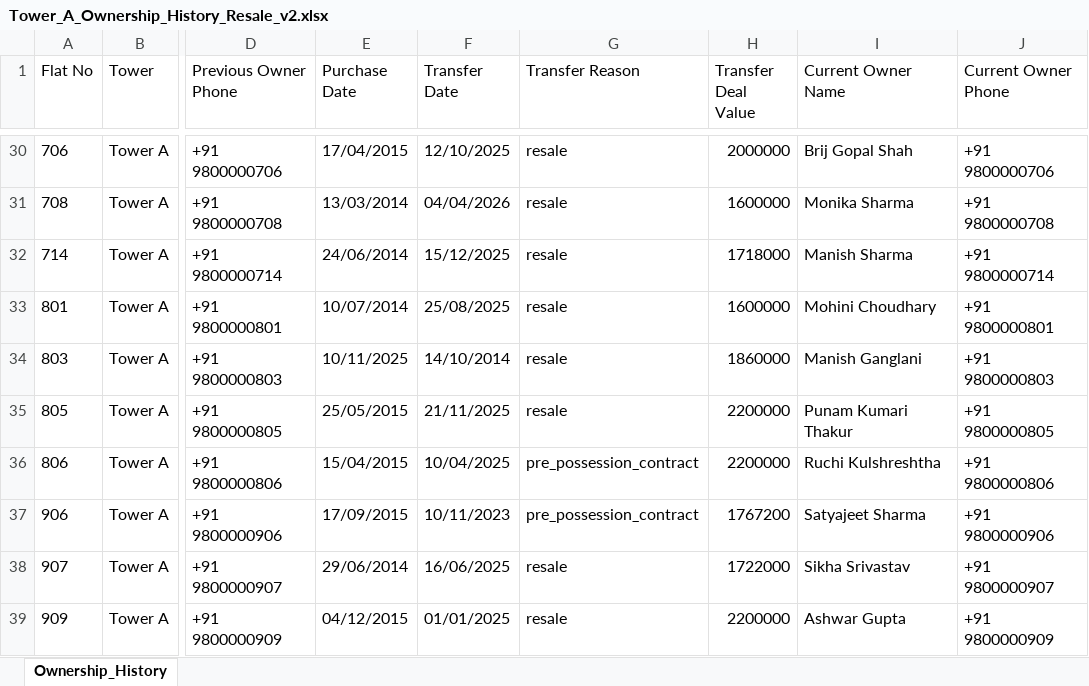
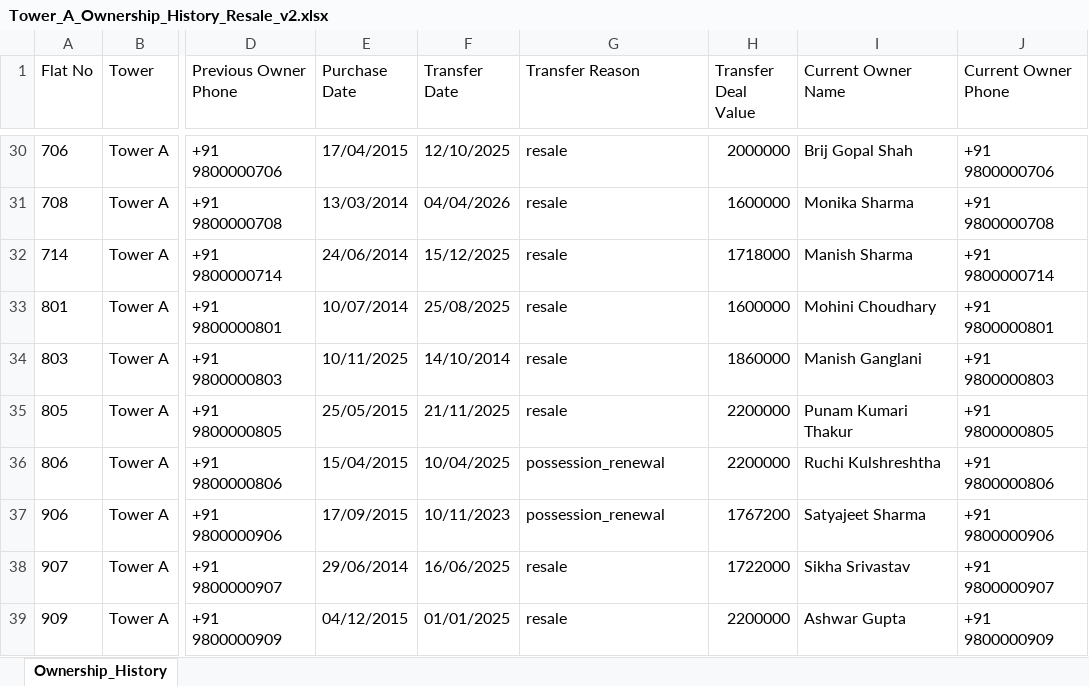
Before and after one commit to SanskarAgrawal-009/krishnavalleyERP, an Excel workbook: Tower_A_Ownership_History_Resale_v2.xlsx, sheet Ownership_History, drawn as a sheet; only a part is shown, gaps mark what is left out; values as stored, in another font and other column widths than the file's, no borders; the diff covers the shown part only; the diff names each change by its address in the sheet, - before the commit and + after, or states it on an @@ line.

```diff
--- a/Tower_A_Ownership_History_Resale_v2.xlsx (sheet Ownership_History)
+++ b/Tower_A_Ownership_History_Resale_v2.xlsx (sheet Ownership_History)
-G36:G37 (Transfer Reason): pre_possession_contract
+G36:G37 (Transfer Reason): possession_renewal
```
Also changed, not shown: 11 edited cells elsewhere in this sheet, Tower_A_Site_Inventory_VedPrakash_Format_v2.xlsx, docs/Tower_A_Ownership_History_Resale_v2.xlsx, 7 other files.
